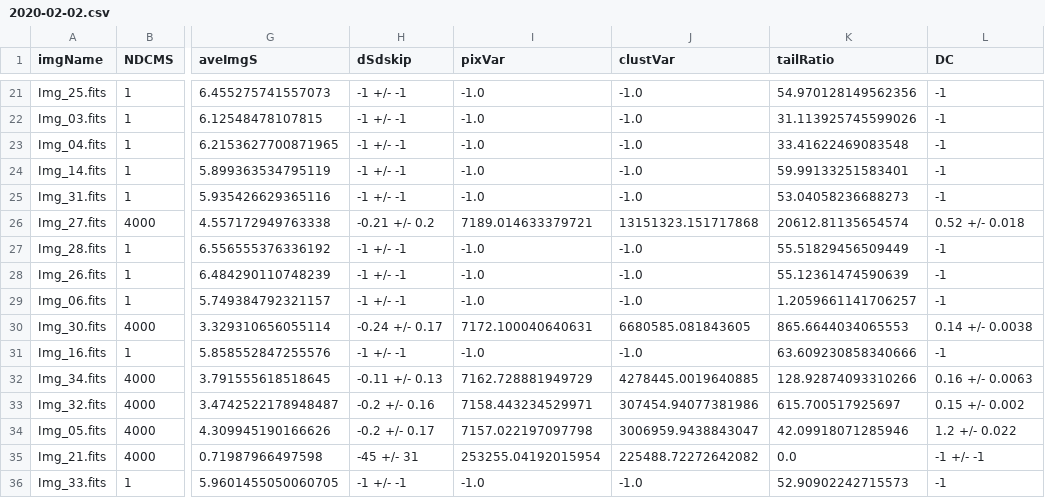
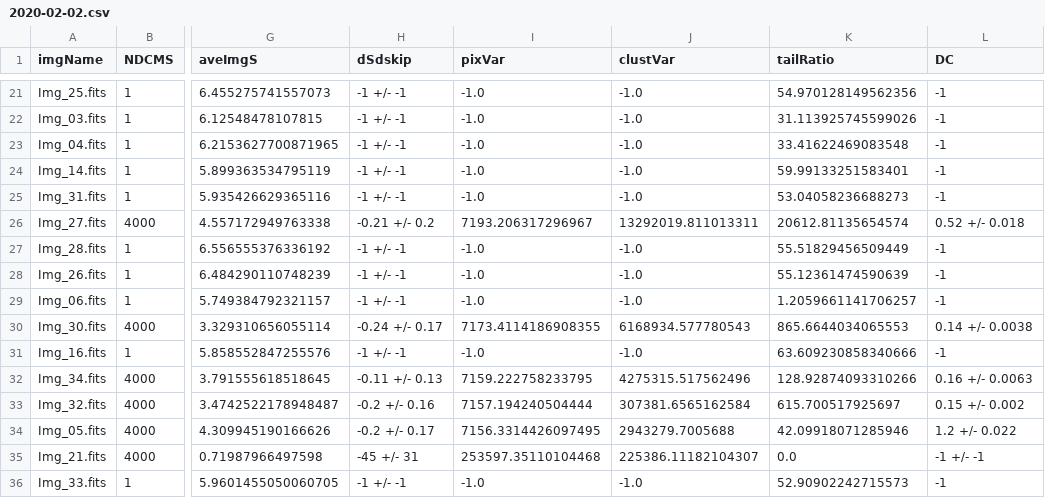
Before and after one commit to SamuelDAmbrosia/damicm-image-preproc, a CSV file: FurtherProc/2020-02-02.csv, drawn as a sheet; only a part is shown, gaps mark what is left out; the diff covers the shown part only; the diff names each change by its address in the sheet, - before the commit and + after, or states it on an @@ line.

```diff
--- a/FurtherProc/2020-02-02.csv
+++ b/FurtherProc/2020-02-02.csv
-I26 (pixVar): 7189.014633379721
+I26 (pixVar): 7193.206317296967
-J26 (clustVar): 13151323.151717868
+J26 (clustVar): 13292019.811013311
-I30 (pixVar): 7172.100040640631
+I30 (pixVar): 7173.4114186908355
-J30 (clustVar): 6680585.081843605
+J30 (clustVar): 6168934.577780543
-I32 (pixVar): 7162.728881949729
+I32 (pixVar): 7159.222758233795
-J32 (clustVar): 4278445.0019640885
+J32 (clustVar): 4275315.517562496
-I33 (pixVar): 7158.443234529971
+I33 (pixVar): 7157.194240504444
-J33 (clustVar): 307454.94077381986
+J33 (clustVar): 307381.6565162584
-I34 (pixVar): 7157.022197097798
+I34 (pixVar): 7156.3314426097495
-J34 (clustVar): 3006959.9438843047
+J34 (clustVar): 2943279.7005688
-I35 (pixVar): 253255.04192015954
+I35 (pixVar): 253597.35110104468
-J35 (clustVar): 225488.72272642082
+J35 (clustVar): 225386.11182104307
```
Also changed, not shown: 16 edited cells elsewhere in this file, 6 other files.
